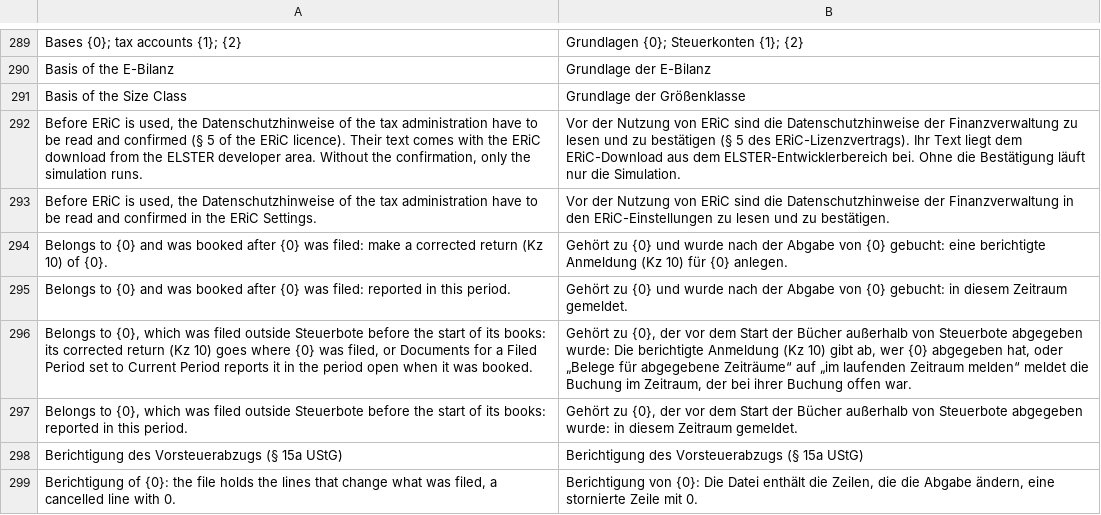
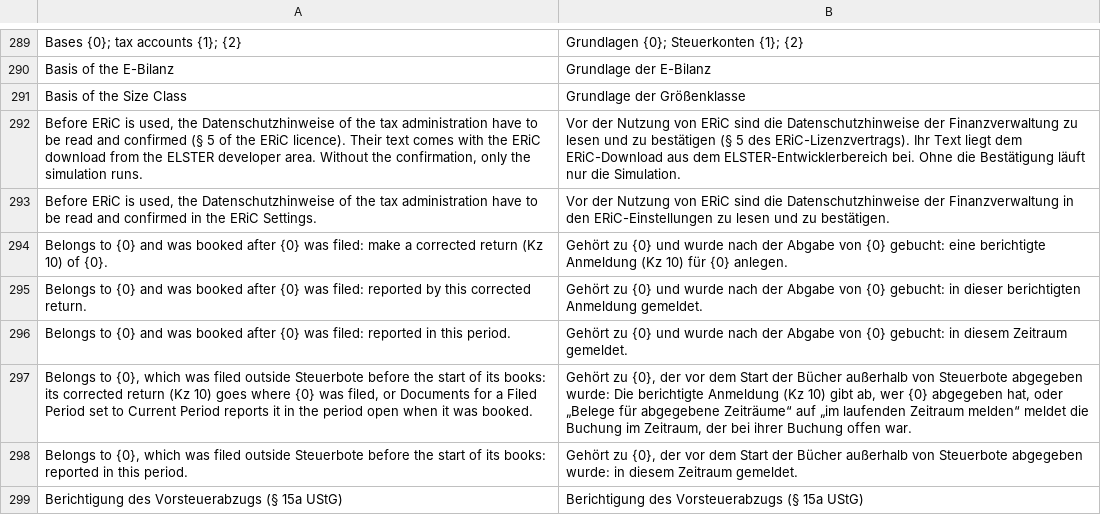
Before and after one commit to encircle360-oss/steuerbote, a CSV file: steuerbote/translations/de.csv, drawn as a sheet; only a part is shown, gaps mark what is left out; the shorter side is filled out with more unchanged rows; the diff names each change by its address in the sheet, - before the commit and + after, or states it on an @@ line.

Commit message:
list the late bookings a corrected return reports and say when it changes nothing

```diff
--- a/steuerbote/translations/de.csv
+++ b/steuerbote/translations/de.csv
+row 295: Belongs to {0} and was booked after {0} was filed: reported by this corrected return. | Gehört zu {0} und wurde nach der Abgabe von {0} gebucht: in dieser berichtigten Anmeldung gemeldet.
```
Also changed, not shown: 5 other files.
